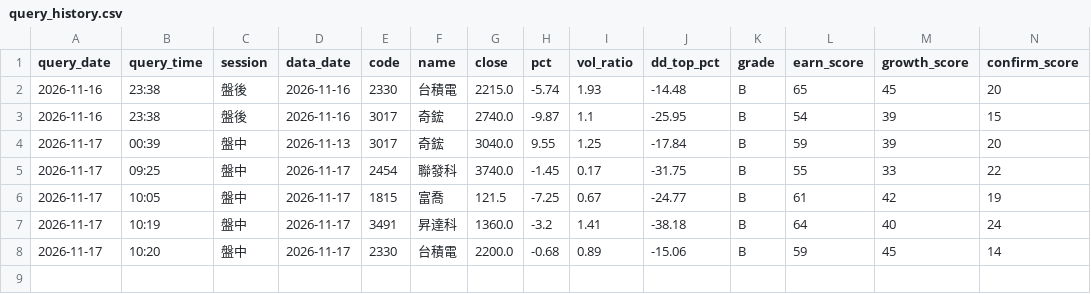
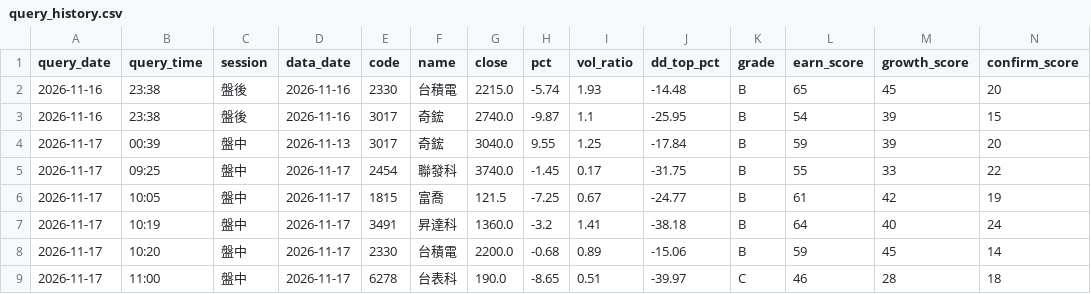
Before and after one commit to bios12-huang/stock-report-pages, a CSV file: data/query_history.csv, drawn as a sheet; only a part is shown; rows hold the shown columns only; the diff names each change by its address in the sheet, - before the commit and + after, or states it on an @@ line.

Commit message:
log 6278 (2026-11-17 盤中)

```diff
--- a/data/query_history.csv
+++ b/data/query_history.csv
+row 9: 2026-11-17 | 11:00 | 盤中 | 2026-11-17 | 6278 | 台表科 | 190.0 | -8.65 | 0.51 | -39.97 | C | 46 | 28 | 18
```
